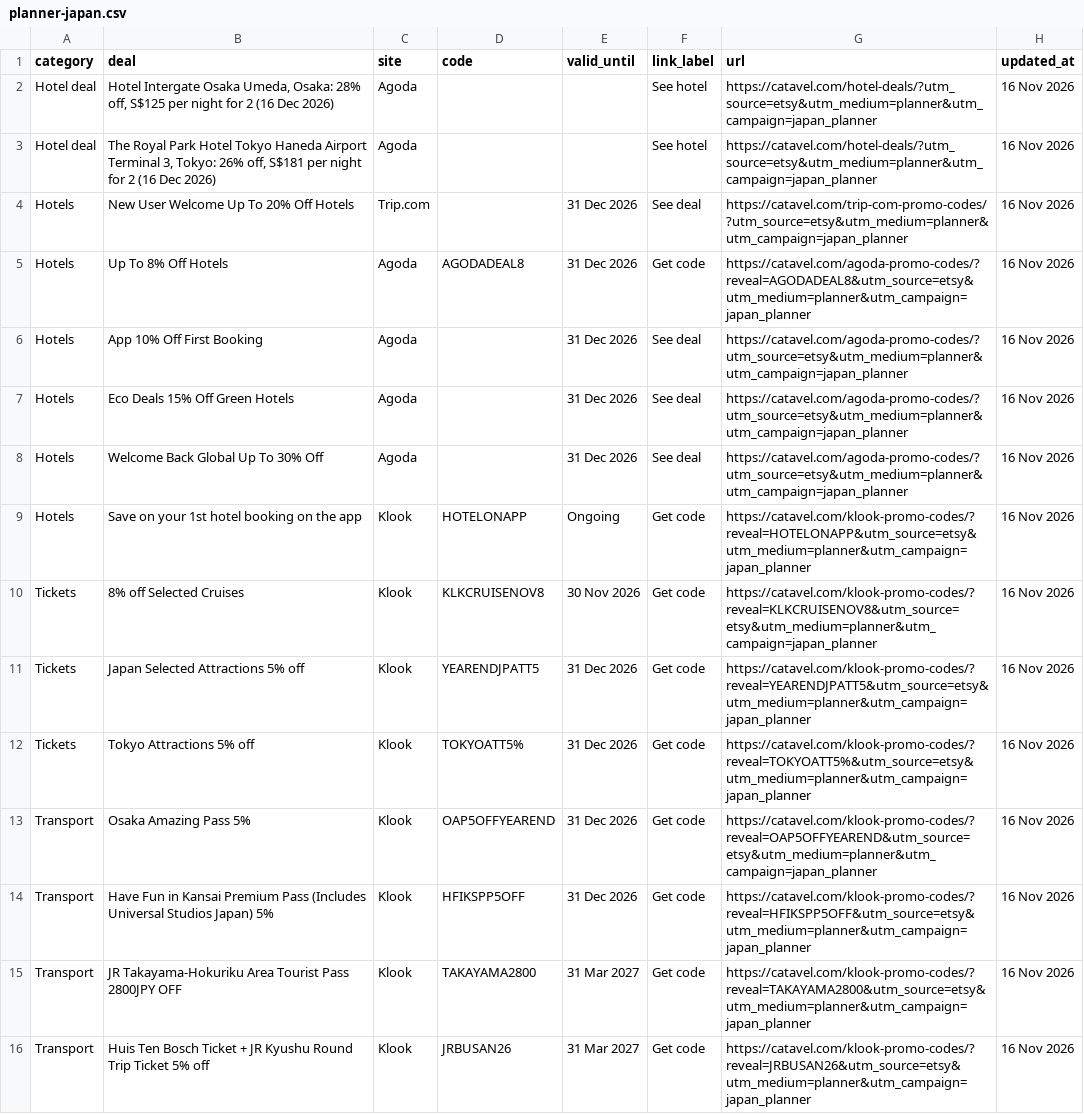
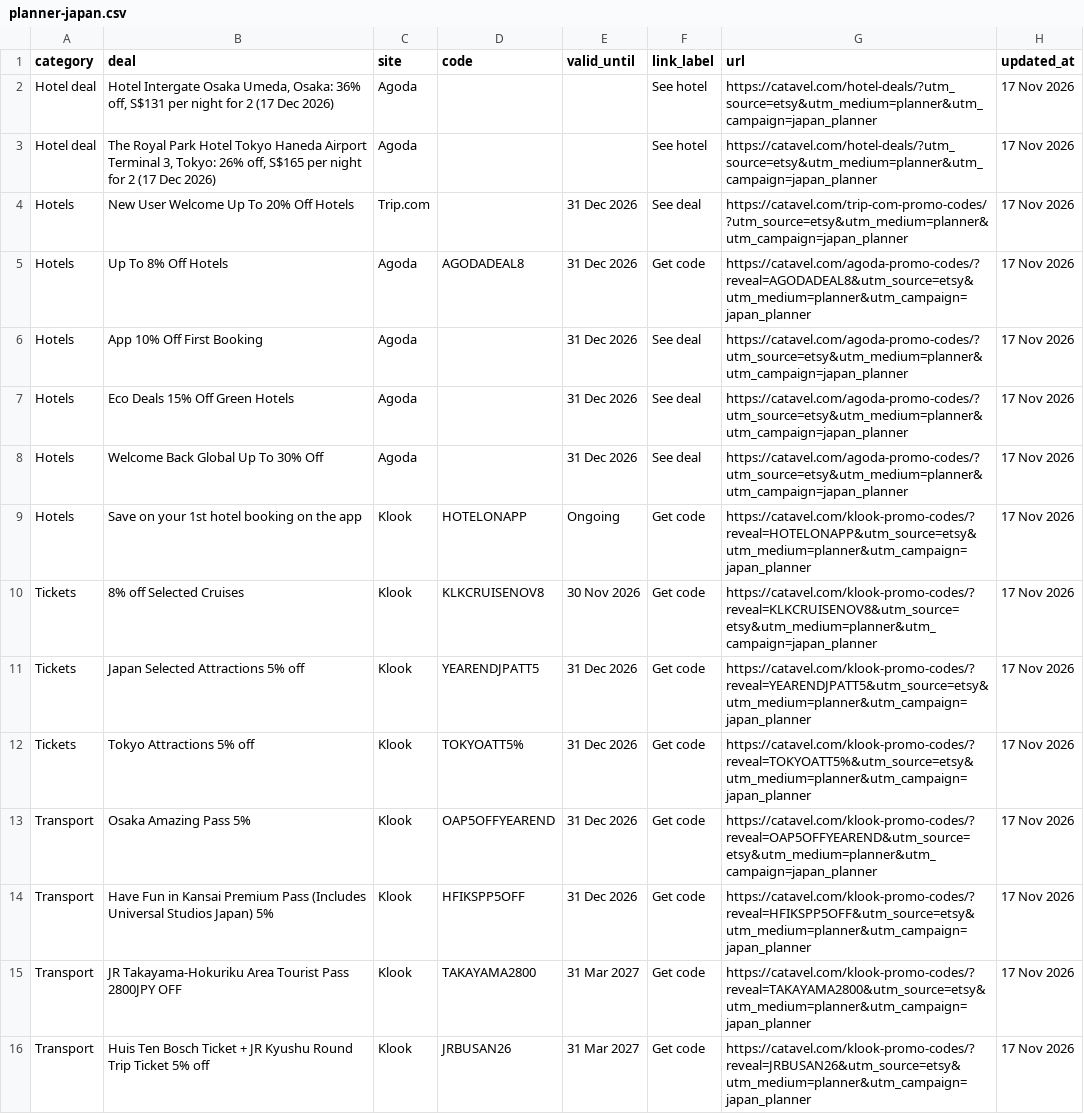
Before and after one commit to catavel/Catavel, a CSV file: feeds/planner-japan.csv, drawn as a sheet; the diff names each change by its address in the sheet, - before the commit and + after, or states it on an @@ line.

Commit message:
chore: update planner feed japan [2026-11-17]

```diff
--- a/feeds/planner-japan.csv
+++ b/feeds/planner-japan.csv
-B2 (deal): …Umeda, Osaka: 28% off, S$125 per night for 2 (16 Dec 2026)
+B2 (deal): …Umeda, Osaka: 36% off, S$131 per night for 2 (17 Dec 2026)
-H2:H16 (updated_at): 16 Nov 2026
+H2:H16 (updated_at): 17 Nov 2026
-B3 (deal): …26% off, S$181 per night for 2 (16 Dec 2026)
+B3 (deal): …26% off, S$165 per night for 2 (17 Dec 2026)
```
